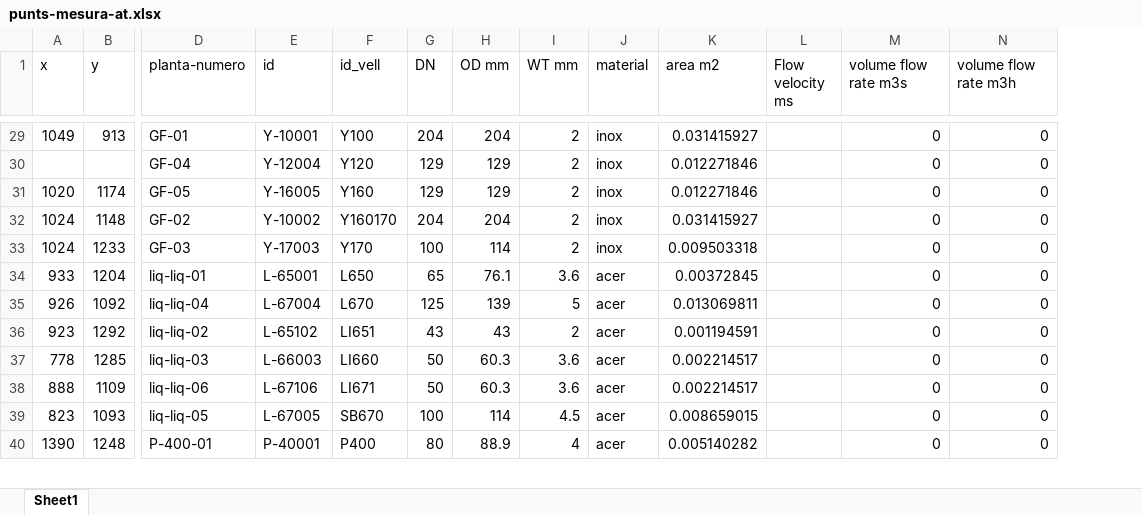
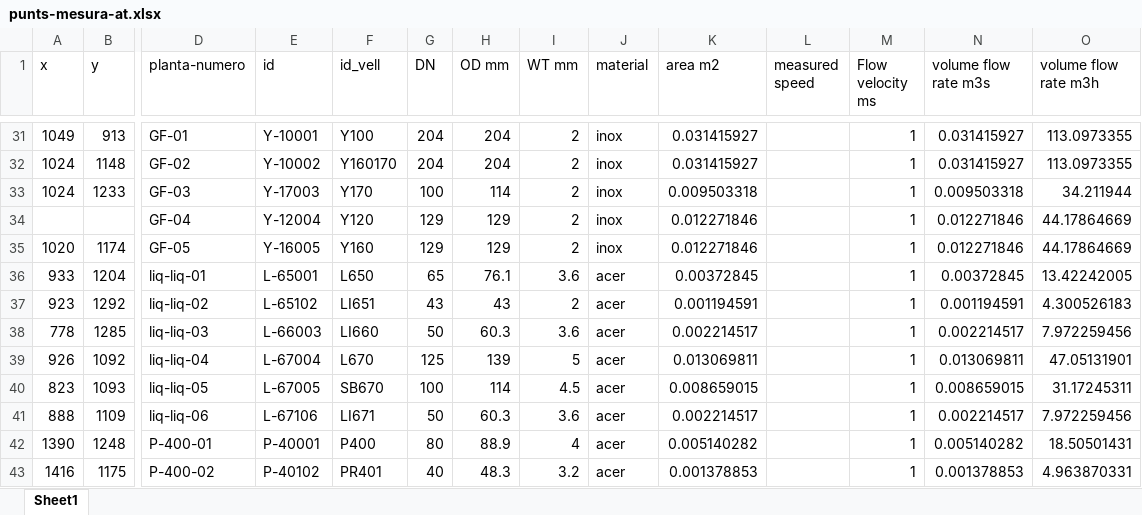
Before and after one commit to LeoDaVinci16/sxs, an Excel workbook: data/punts/punts-mesura-at.xlsx, sheet Sheet1, drawn as a sheet; only a part is shown, gaps mark what is left out; values as stored, in another font and other column widths than the file's, no cell formats; removed rows and columns are numbered as before the commit, all else as after; rows hold the shown columns only; the diff covers the shown part only; the diff names each change by its address in the sheet, - before the commit and + after, or states it on an @@ line.

```diff
--- a/data/punts/punts-mesura-at.xlsx (sheet Sheet1)
+++ b/data/punts/punts-mesura-at.xlsx (sheet Sheet1)
+column L (measured speed), empty
-M31 (Flow velocity ms): (empty)
+M31 (Flow velocity ms): 1
-N31 (volume flow rate m3s): 0
+N31 (volume flow rate m3s): 0.031415927
-O31 (volume flow rate m3h): 0
+O31 (volume flow rate m3h): 113.0973355
-row 30:  |  | GF-04 | Y-12004 | Y120 | 129 | 129 | 2 | inox | 0.012271846 |  | 0 | 0
-row 31: 1020 | 1174 | GF-05 | Y-16005 | Y160 | 129 | 129 | 2 | inox | 0.012271846 |  | 0 | 0
-M32:M33 (Flow velocity ms): (empty)
+M32:M33 (Flow velocity ms): 1
-N32 (volume flow rate m3s): 0
+N32 (volume flow rate m3s): 0.031415927
-O32 (volume flow rate m3h): 0
+O32 (volume flow rate m3h): 113.0973355
-N33 (volume flow rate m3s): 0
+N33 (volume flow rate m3s): 0.009503318
-O33 (volume flow rate m3h): 0
+O33 (volume flow rate m3h): 34.211944
+row 34:  |  | GF-04 | Y-12004 | Y120 | 129 | 129 | 2 | inox | 0.012271846 |  | 1 | 0.012271846 | 44.17864669
+row 35: 1020 | 1174 | GF-05 | Y-16005 | Y160 | 129 | 129 | 2 | inox | 0.012271846 |  | 1 | 0.012271846 | 44.17864669
-M36 (Flow velocity ms): (empty)
+M36 (Flow velocity ms): 1
-N36 (volume flow rate m3s): 0
+N36 (volume flow rate m3s): 0.00372845
-O36 (volume flow rate m3h): 0
+O36 (volume flow rate m3h): 13.42242005
-row 35: 926 | 1092 | liq-liq-04 | L-67004 | L670 | 125 | 139 | 5 | acer | 0.013069811 |  | 0 | 0
-M37:M38 (Flow velocity ms): (empty)
+M37:M38 (Flow velocity ms): 1
-N37 (volume flow rate m3s): 0
+N37 (volume flow rate m3s): 0.001194591
-O37 (volume flow rate m3h): 0
+O37 (volume flow rate m3h): 4.300526183
-N38 (volume flow rate m3s): 0
+N38 (volume flow rate m3s): 0.002214517
-O38 (volume flow rate m3h): 0
+O38 (volume flow rate m3h): 7.972259456
-row 38: 888 | 1109 | liq-liq-06 | L-67106 | LI671 | 50 | 60.3 | 3.6 | acer | 0.002214517 |  | 0 | 0
+row 39: 926 | 1092 | liq-liq-04 | L-67004 | L670 | 125 | 139 | 5 | acer | 0.013069811 |  | 1 | 0.013069811 | 47.05131901
-M40 (Flow velocity ms): (empty)
+M40 (Flow velocity ms): 1
-N40 (volume flow rate m3s): 0
+N40 (volume flow rate m3s): 0.008659015
-O40 (volume flow rate m3h): 0
+O40 (volume flow rate m3h): 31.17245311
+row 41: 888 | 1109 | liq-liq-06 | L-67106 | LI671 | 50 | 60.3 | 3.6 | acer | 0.002214517 |  | 1 | 0.002214517 | 7.972259456
-M42 (Flow velocity ms): (empty)
+M42 (Flow velocity ms): 1
-N42 (volume flow rate m3s): 0
+N42 (volume flow rate m3s): 0.005140282
-O42 (volume flow rate m3h): 0
+O42 (volume flow rate m3h): 18.50501431
+row 43: 1416 | 1175 | P-400-02 | P-40102 | PR401 | 40 | 48.3 | 3.2 | acer | 0.001378853 |  | 1 | 0.001378853 | 4.963870331
```
Also changed, not shown: 15 added rows, 16 removed rows, 4 moved rows and 59 edited cells elsewhere in this sheet, cell formats, formulas that keep their value, data/sankey/sankey_nodes-at.xlsx, 12 other files.
